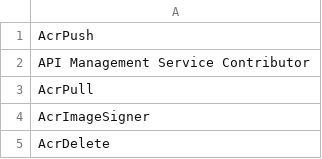
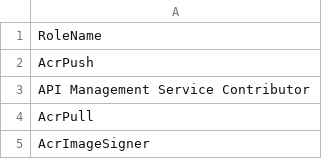
Before and after one commit to Whoami451/test, a CSV file: names.csv, drawn as a sheet; only a part is shown; the shorter side is filled out with more unchanged rows; the diff names each change by its address in the sheet, - before the commit and + after, or states it on an @@ line.

Commit message:
names.csv

```diff
--- a/names.csv
+++ b/names.csv
+row 1: RoleName
```
